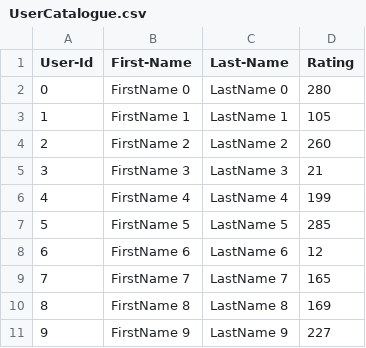
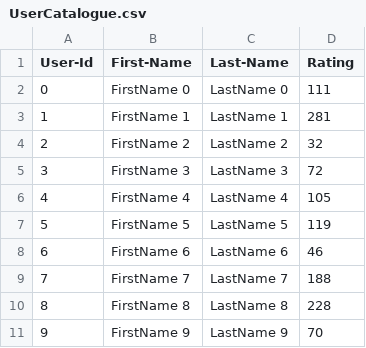
Before and after one commit to rohanbiradar22/biradar_rohan_002208117_labs, a CSV file: Lab_6/UserCatalogue.csv, drawn as a sheet.

```diff
--- a/Lab_6/UserCatalogue.csv
+++ b/Lab_6/UserCatalogue.csv
@@ -1,11 +1,11 @@
 User-Id,First-Name,Last-Name,Rating
-0,FirstName 0,LastName 0,280
-1,FirstName 1,LastName 1,105
-2,FirstName 2,LastName 2,260
-3,FirstName 3,LastName 3,21
-4,FirstName 4,LastName 4,199
-5,FirstName 5,LastName 5,285
-6,FirstName 6,LastName 6,12
-7,FirstName 7,LastName 7,165
-8,FirstName 8,LastName 8,169
-9,FirstName 9,LastName 9,227
+0,FirstName 0,LastName 0,111
+1,FirstName 1,LastName 1,281
+2,FirstName 2,LastName 2,32
+3,FirstName 3,LastName 3,72
+4,FirstName 4,LastName 4,105
+5,FirstName 5,LastName 5,119
+6,FirstName 6,LastName 6,46
+7,FirstName 7,LastName 7,188
+8,FirstName 8,LastName 8,228
+9,FirstName 9,LastName 9,70
```
Also changed, not shown: Lab_6/CommentData.csv, 4 other files.
